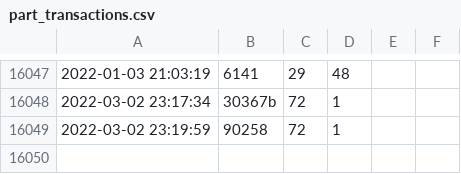
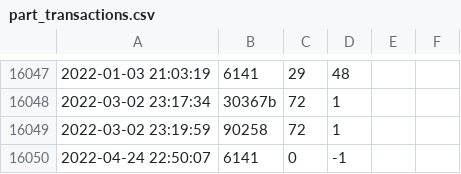
Before and after one commit to jncraton/bricki, a CSV file: data/part_transactions.csv, drawn as a sheet; only a part is shown, gaps mark what is left out.

Commit message:
Remove element

```diff
--- a/data/part_transactions.csv
+++ b/data/part_transactions.csv
@@ -16049 +16049,2 @@
 "2022-03-02 23:19:59",90258,72,1,,
+"2022-04-24 22:50:07",6141,0,-1,,
```
